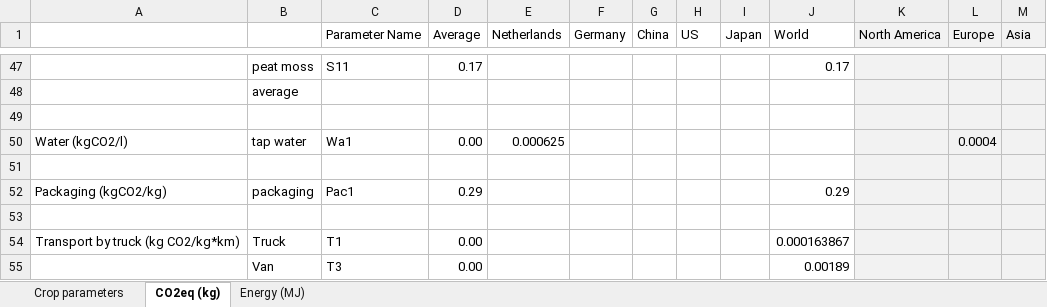
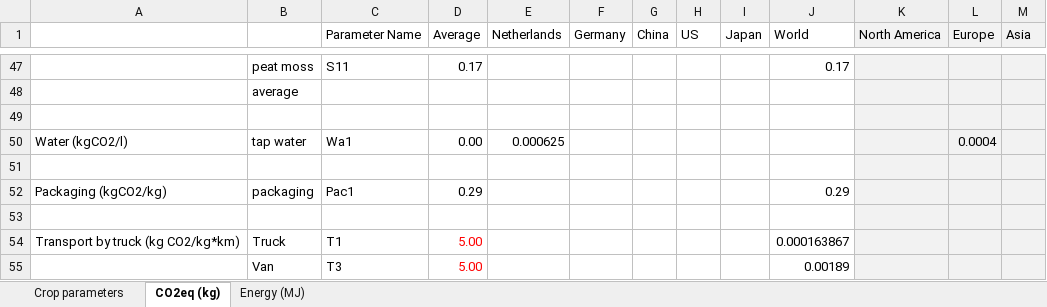
Before and after one commit to JaapWeerheim/ACT2321, an Excel workbook: Database_full.xlsx, sheet CO2eq (kg), drawn as a sheet; only a part is shown, gaps mark what is left out; values as stored, in another font and other column widths than the file's, no borders; the diff names each change by its address in the sheet, - before the commit and + after, or states it on an @@ line.

```diff
--- a/Database_full.xlsx (sheet CO2eq (kg))
+++ b/Database_full.xlsx (sheet CO2eq (kg))
-D54:D55 (Average): 0.00
+D54:D55 (Average): 5.00
-D54:D55 text colour: black
+D54:D55 text colour: #FF0000
```
Also changed, not shown: sheet Energy (MJ), sheet Crop parameters, 1 other file.
